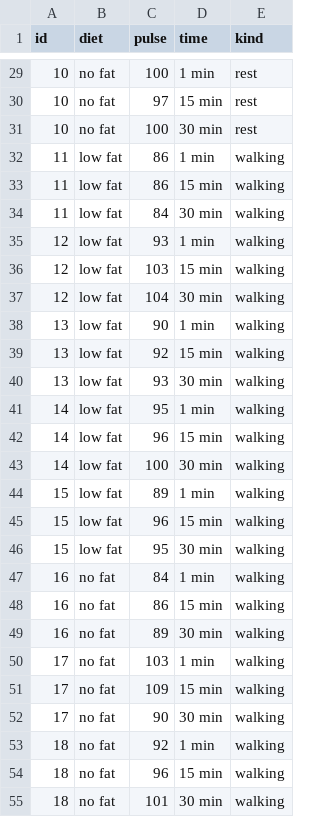
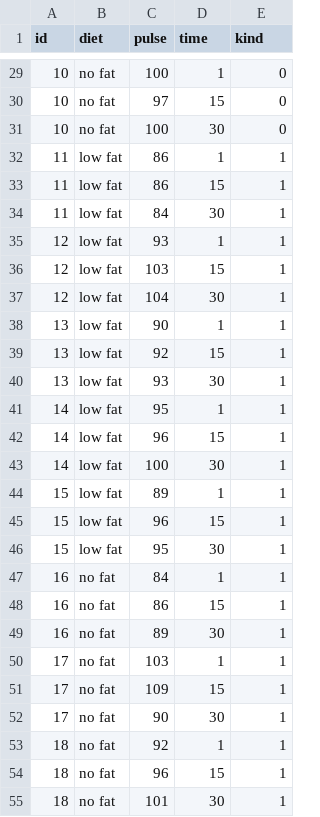
Before and after one commit to marcin119a/PUMP2, a CSV file: exercises.csv, drawn as a sheet; only a part is shown, gaps mark what is left out; the diff covers the shown part only.

```diff
--- a/exercises.csv
+++ b/exercises.csv
@@ -29,27 +29,27 @@ id,diet,pulse,time,kind
-10,no fat,100,1 min,rest
-10,no fat,97,15 min,rest
-10,no fat,100,30 min,rest
-11,low fat,86,1 min,walking
-11,low fat,86,15 min,walking
-11,low fat,84,30 min,walking
-12,low fat,93,1 min,walking
-12,low fat,103,15 min,walking
-12,low fat,104,30 min,walking
-13,low fat,90,1 min,walking
-13,low fat,92,15 min,walking
-13,low fat,93,30 min,walking
-14,low fat,95,1 min,walking
-14,low fat,96,15 min,walking
-14,low fat,100,30 min,walking
-15,low fat,89,1 min,walking
-15,low fat,96,15 min,walking
-15,low fat,95,30 min,walking
-16,no fat,84,1 min,walking
-16,no fat,86,15 min,walking
-16,no fat,89,30 min,walking
-17,no fat,103,1 min,walking
-17,no fat,109,15 min,walking
-17,no fat,90,30 min,walking
-18,no fat,92,1 min,walking
-18,no fat,96,15 min,walking
-18,no fat,101,30 min,walking
+10,no fat,100,1,0
+10,no fat,97,15,0
+10,no fat,100,30,0
+11,low fat,86,1,1
+11,low fat,86,15,1
+11,low fat,84,30,1
+12,low fat,93,1,1
+12,low fat,103,15,1
+12,low fat,104,30,1
+13,low fat,90,1,1
+13,low fat,92,15,1
+13,low fat,93,30,1
+14,low fat,95,1,1
+14,low fat,96,15,1
+14,low fat,100,30,1
+15,low fat,89,1,1
+15,low fat,96,15,1
+15,low fat,95,30,1
+16,no fat,84,1,1
+16,no fat,86,15,1
+16,no fat,89,30,1
+17,no fat,103,1,1
+17,no fat,109,15,1
+17,no fat,90,30,1
+18,no fat,92,1,1
+18,no fat,96,15,1
+18,no fat,101,30,1
```
Also changed, not shown: 126 edited cells elsewhere in this file.
